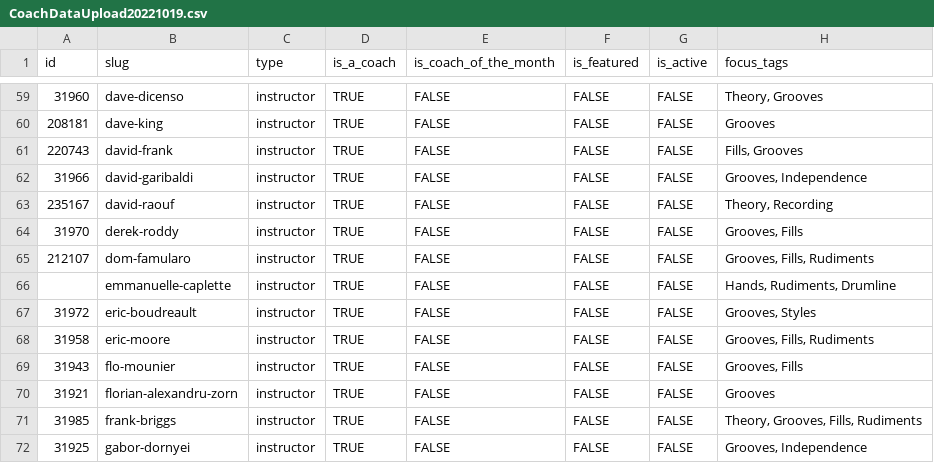
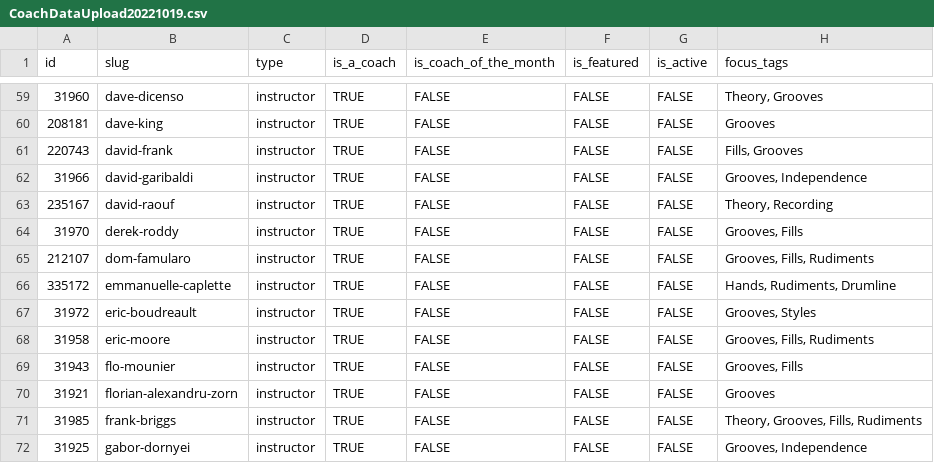
Before and after one commit to railroadmedia/railcontent, a CSV file: app/Modules/Content/Console/Commands/Data/CoachDataUpload20221019.csv, drawn as a sheet; only a part is shown, gaps mark what is left out; the diff names each change by its address in the sheet, - before the commit and + after, or states it on an @@ line.

Commit message:
Add missing coach id

```diff
--- a/app/Modules/Content/Console/Commands/Data/CoachDataUpload20221019.csv
+++ b/app/Modules/Content/Console/Commands/Data/CoachDataUpload20221019.csv
-A66 (id): (empty)
+A66 (id): 335172
```
